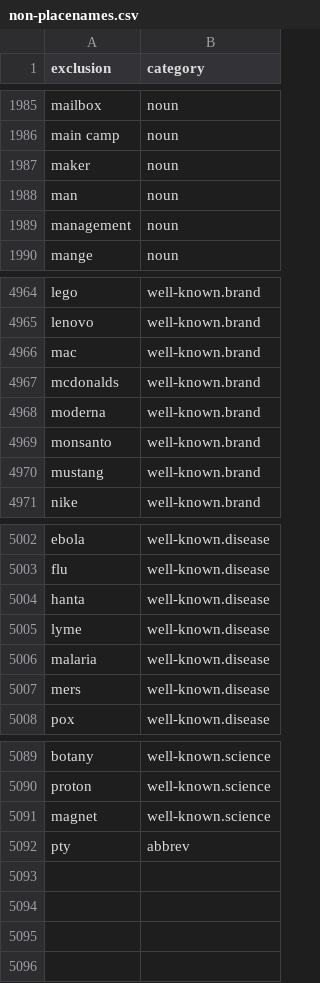
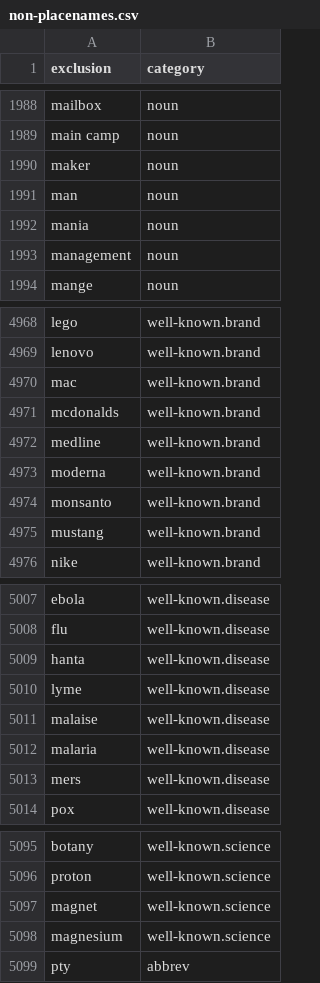
Before and after one commit to OpenSextant/Xponents, a CSV file: solr/etc/gazetteer/filters/non-placenames.csv, drawn as a sheet; only a part is shown, gaps mark what is left out; the diff covers the shown part only.

```diff
--- a/solr/etc/gazetteer/filters/non-placenames.csv
+++ b/solr/etc/gazetteer/filters/non-placenames.csv
@@ -1988,2 +1991,3 @@ maker,noun
 man,noun
+mania,noun
 management,noun
@@ -4967,2 +4971,3 @@ mac,well-known.brand
 mcdonalds,well-known.brand
+medline,well-known.brand
 moderna,well-known.brand
@@ -5005,2 +5010,3 @@ hanta,well-known.disease
 lyme,well-known.disease
+malaise,well-known.disease
 malaria,well-known.disease
@@ -5091,2 +5097,3 @@ proton,well-known.science
 magnet,well-known.science
+magnesium,well-known.science
 pty,abbrev
```
Also changed, not shown: 4 added rows and 1 removed row elsewhere in this file, solr/etc/gazetteer/filters/non-placenames,rus,ukr.csv.
